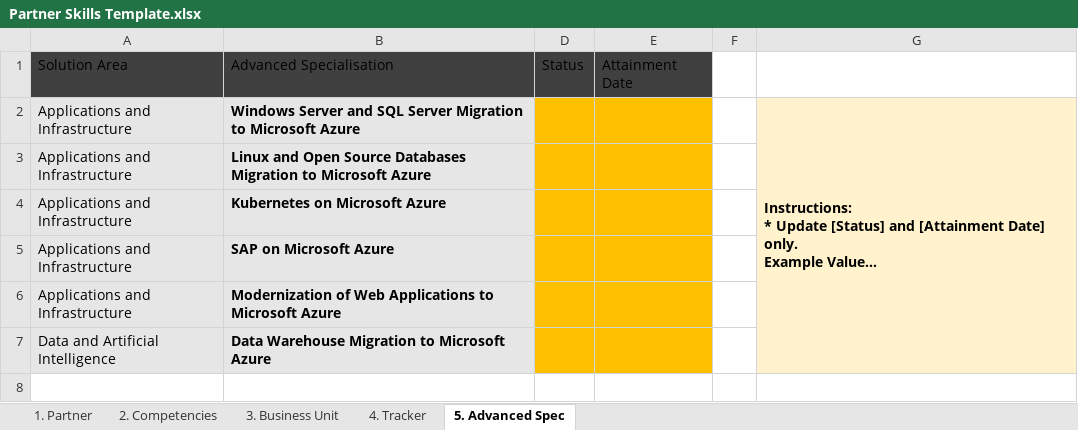
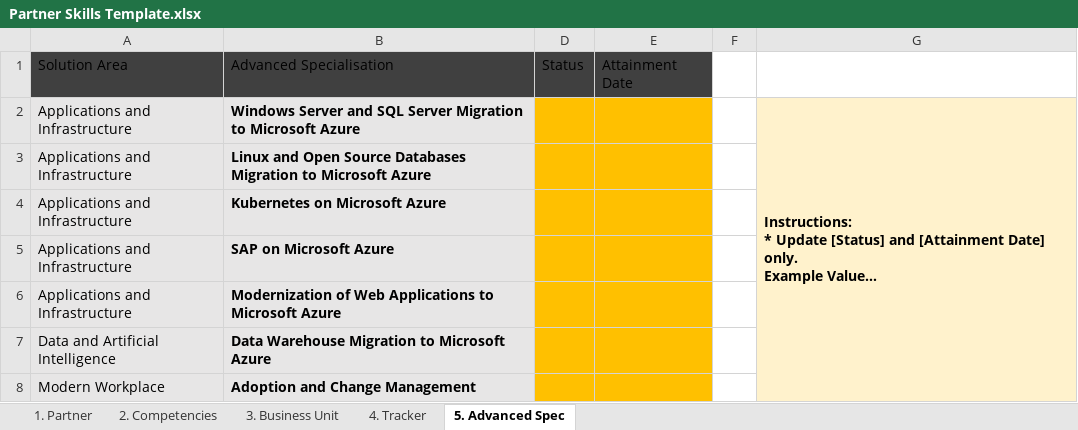
Before and after one commit to tayganr/mcp-skills, an Excel workbook: files/Partner Skills Template.xlsx, sheet 5. Advanced Spec, drawn as a sheet; long unchanged cells end in …; values as stored, in another font and other column widths than the file's, no borders; conditional formats and table styles not drawn; the diff names each change by its address in the sheet, - before the commit and + after, or states it on an @@ line.

```diff
--- a/files/Partner Skills Template.xlsx (sheet 5. Advanced Spec)
+++ b/files/Partner Skills Template.xlsx (sheet 5. Advanced Spec)
+row 8: Modern Workplace | Adoption and Change Management
```
Also changed, not shown: 6 other files.
